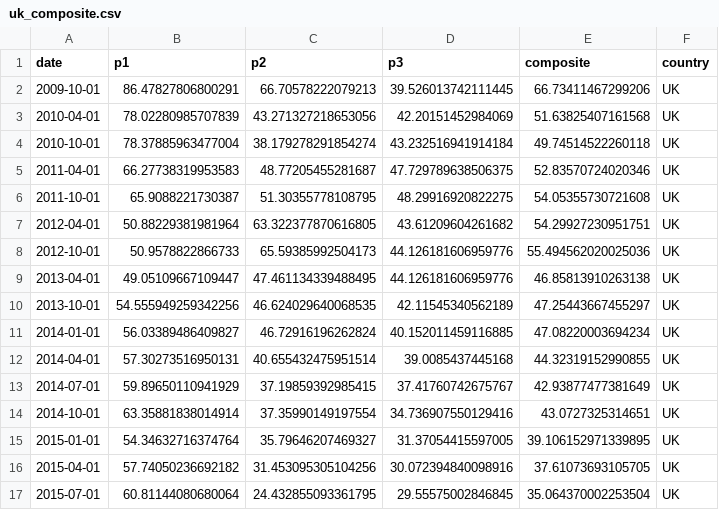
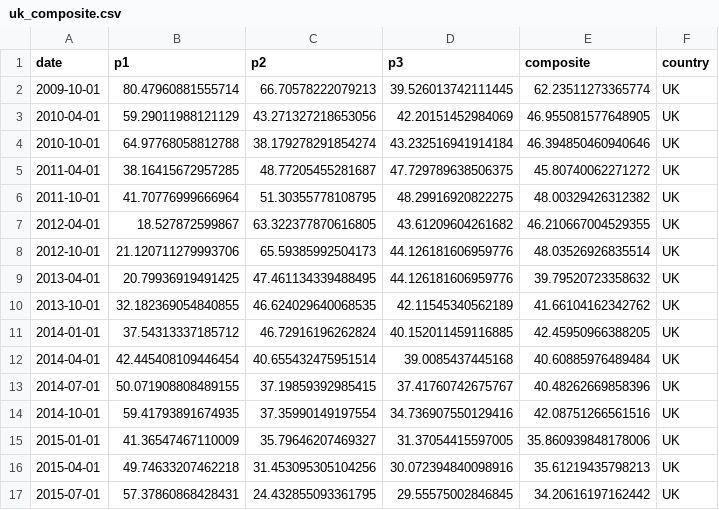
Before and after one commit to oskctl/misc, a CSV file: hdsi/output/uk_composite.csv, drawn as a sheet; only a part is shown; the diff covers the shown part only.

```diff
--- a/hdsi/output/uk_composite.csv
+++ b/hdsi/output/uk_composite.csv
@@ -1,17 +1,17 @@
 date,p1,p2,p3,composite,country
-2009-10-01,86.47827806800291,66.70578222079213,39.526013742111445,66.73411467299206,UK
-2010-04-01,78.02280985707839,43.271327218653056,42.20151452984069,51.63825407161568,UK
-2010-10-01,78.37885963477004,38.179278291854274,43.232516941914184,49.74514522260118,UK
-2011-04-01,66.27738319953583,48.77205455281687,47.729789638506375,52.83570724020346,UK
-2011-10-01,65.9088221730387,51.30355778108795,48.29916920822275,54.05355730721608,UK
-2012-04-01,50.88229381981964,63.322377870616805,43.61209604261682,54.29927230951751,UK
-2012-10-01,50.9578822866733,65.59385992504173,44.126181606959776,55.494562020025036,UK
-2013-04-01,49.05109667109447,47.461134339488495,44.126181606959776,46.85813910263138,UK
-2013-10-01,54.555949259342256,46.624029640068535,42.11545340562189,47.25443667455297,UK
-2014-01-01,56.03389486409827,46.72916196262824,40.152011459116885,47.08220003694234,UK
-2014-04-01,57.30273516950131,40.655432475951514,39.0085437445168,44.32319152990855,UK
-2014-07-01,59.89650110941929,37.19859392985415,37.41760742675767,42.93877477381649,UK
-2014-10-01,63.35881838014914,37.35990149197554,34.736907550129416,43.0727325314651,UK
-2015-01-01,54.34632716374764,35.79646207469327,31.37054415597005,39.106152971339895,UK
-2015-04-01,57.74050236692182,31.453095305104256,30.072394840098916,37.61073693105705,UK
-2015-07-01,60.81144080680064,24.432855093361795,29.55575002846845,35.064370002253504,UK
+2009-10-01,80.47960881555714,66.70578222079213,39.526013742111445,62.23511273365774,UK
+2010-04-01,59.29011988121129,43.271327218653056,42.20151452984069,46.955081577648905,UK
+2010-10-01,64.97768058812788,38.179278291854274,43.232516941914184,46.394850460940646,UK
+2011-04-01,38.16415672957285,48.77205455281687,47.729789638506375,45.80740062271272,UK
+2011-10-01,41.70776999666964,51.30355778108795,48.29916920822275,48.00329426312382,UK
+2012-04-01,18.527872599867,63.322377870616805,43.61209604261682,46.210667004529355,UK
+2012-10-01,21.120711279993706,65.59385992504173,44.126181606959776,48.03526926835514,UK
+2013-04-01,20.79936919491425,47.461134339488495,44.126181606959776,39.79520723358632,UK
+2013-10-01,32.182369054840855,46.624029640068535,42.11545340562189,41.66104162342762,UK
+2014-01-01,37.54313337185712,46.72916196262824,40.152011459116885,42.45950966388205,UK
+2014-04-01,42.445408109446454,40.655432475951514,39.0085437445168,40.60885976489484,UK
+2014-07-01,50.071908808489155,37.19859392985415,37.41760742675767,40.48262669858396,UK
+2014-10-01,59.41793891674935,37.35990149197554,34.736907550129416,42.08751266561516,UK
+2015-01-01,41.36547467110009,35.79646207469327,31.37054415597005,35.860939848178006,UK
+2015-04-01,49.74633207462218,31.453095305104256,30.072394840098916,35.61219435798213,UK
+2015-07-01,57.37860868428431,24.432855093361795,29.55575002846845,34.20616197162442,UK
```
Also changed, not shown: 78 edited cells elsewhere in this file, hdsi/output/us_composite.csv, 16 other files.
